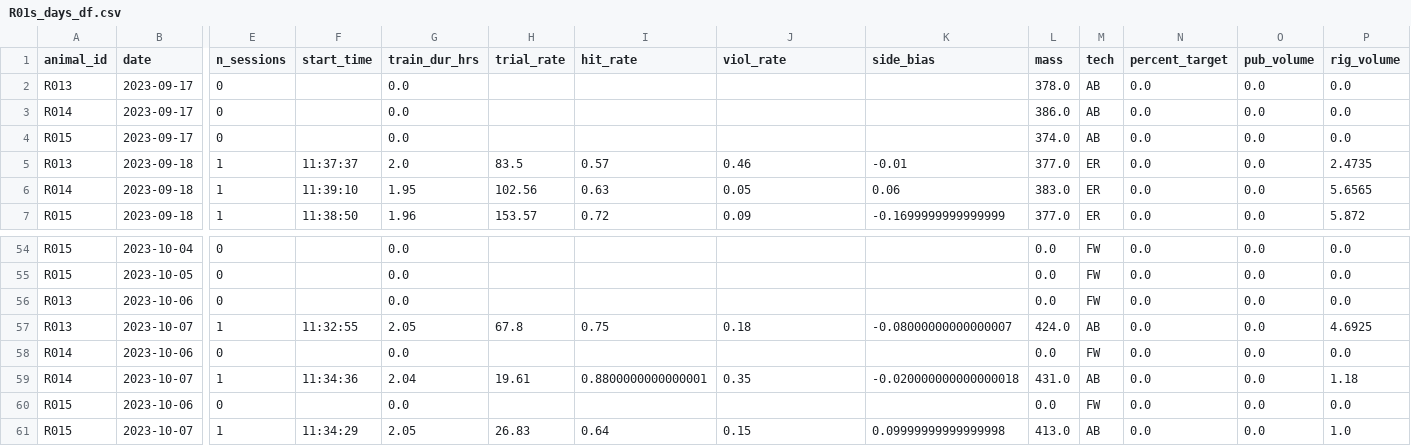
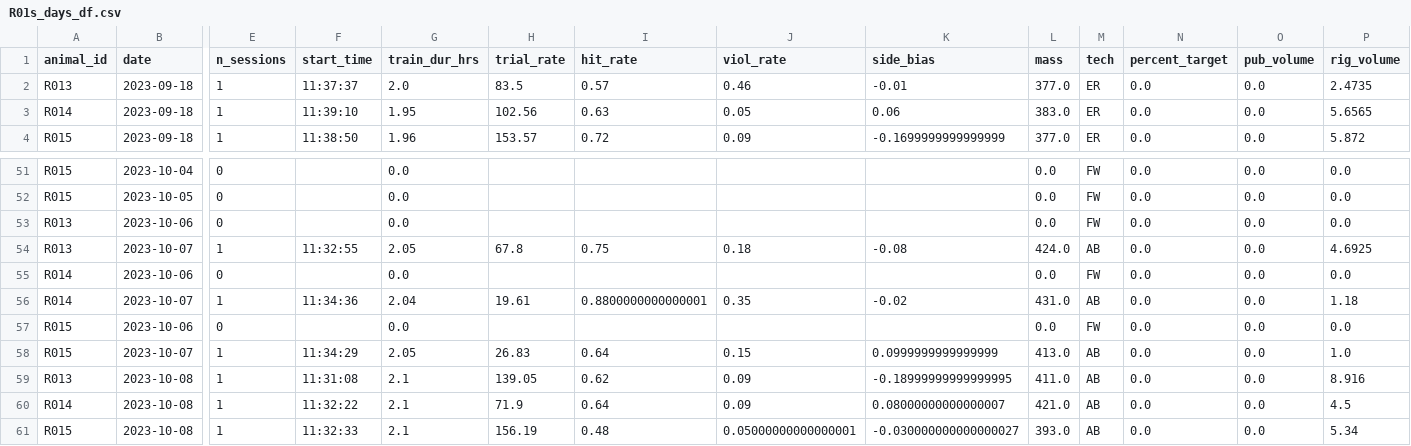
Before and after one commit to Brody-Lab/jbreda_animal_training, a CSV file: data/days_dfs/R01s_days_df.csv, drawn as a sheet; only a part is shown, gaps mark what is left out; removed rows and columns are numbered as before the commit, all else as after; rows hold the shown columns only; the diff names each change by its address in the sheet, - before the commit and + after, or states it on an @@ line.

```diff
--- a/data/days_dfs/R01s_days_df.csv
+++ b/data/days_dfs/R01s_days_df.csv
-row 2: R013 | 2023-09-17 | 0 |  | 0.0 |  |  |  |  | 378.0 | AB | 0.0 | 0.0 | 0.0
-row 3: R014 | 2023-09-17 | 0 |  | 0.0 |  |  |  |  | 386.0 | AB | 0.0 | 0.0 | 0.0
-row 4: R015 | 2023-09-17 | 0 |  | 0.0 |  |  |  |  | 374.0 | AB | 0.0 | 0.0 | 0.0
-K54 (side_bias): -0.08000000000000007
+K54 (side_bias): -0.08
-K56 (side_bias): -0.020000000000000018
+K56 (side_bias): -0.02
-K58 (side_bias): 0.09999999999999998
+K58 (side_bias): 0.0999999999999999
+row 59: R013 | 2023-10-08 | 1 | 11:31:08 | 2.1 | 139.05 | 0.62 | 0.09 | -0.18999999999999995 | 411.0 | AB | 0.0 | 0.0 | 8.916
+row 60: R014 | 2023-10-08 | 1 | 11:32:22 | 2.1 | 71.9 | 0.64 | 0.09 | 0.08000000000000007 | 421.0 | AB | 0.0 | 0.0 | 4.5
+row 61: R015 | 2023-10-08 | 1 | 11:32:33 | 2.1 | 156.19 | 0.48 | 0.05000000000000001 | -0.030000000000000027 | 393.0 | AB | 0.0 | 0.0 | 5.34
```
Also changed, not shown: data/days_dfs/C2s_days_df.csv, data/days_dfs/R012-_days_df.csv, 26 other files.
